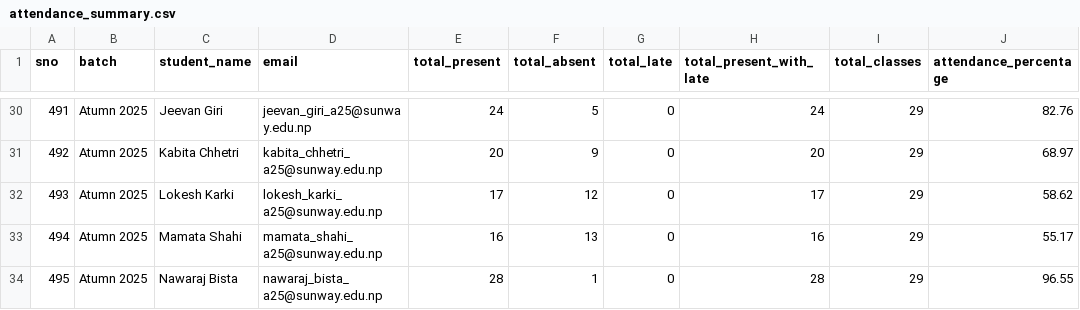
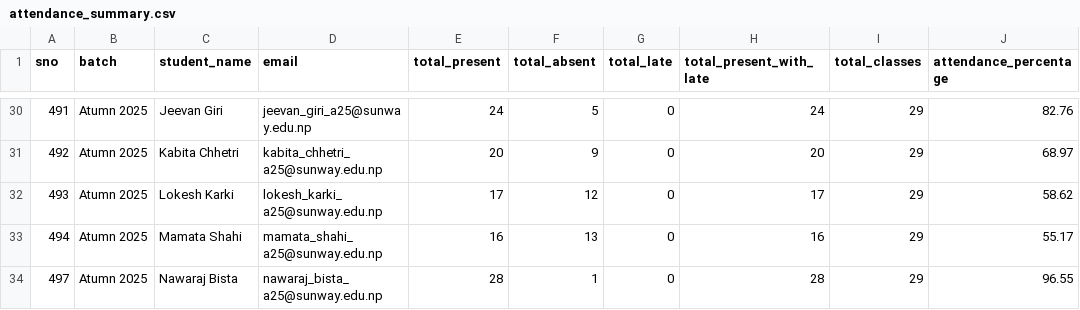
Before and after one commit to RaunakRegmi/smart-attendance-automation, a CSV file: Chatbot/output/attendance_summary.csv, drawn as a sheet; only a part is shown, gaps mark what is left out; the diff names each change by its address in the sheet, - before the commit and + after, or states it on an @@ line.

```diff
--- a/Chatbot/output/attendance_summary.csv
+++ b/Chatbot/output/attendance_summary.csv
-A34 (sno): 495
+A34 (sno): 497
```
Also changed, not shown: Chatbot/output/attendance_trends.csv, Chatbot/output/engagement_scores.csv, 7 other files.
